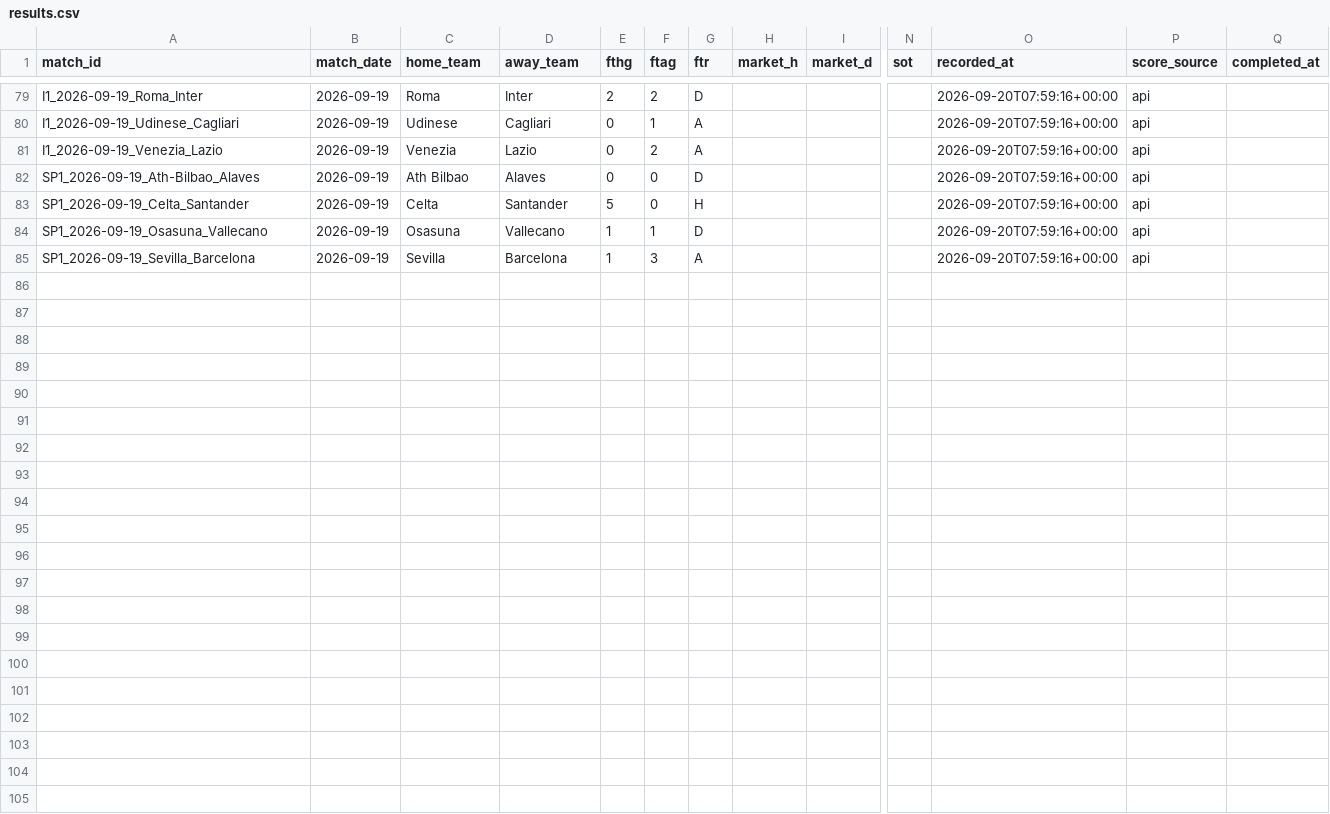
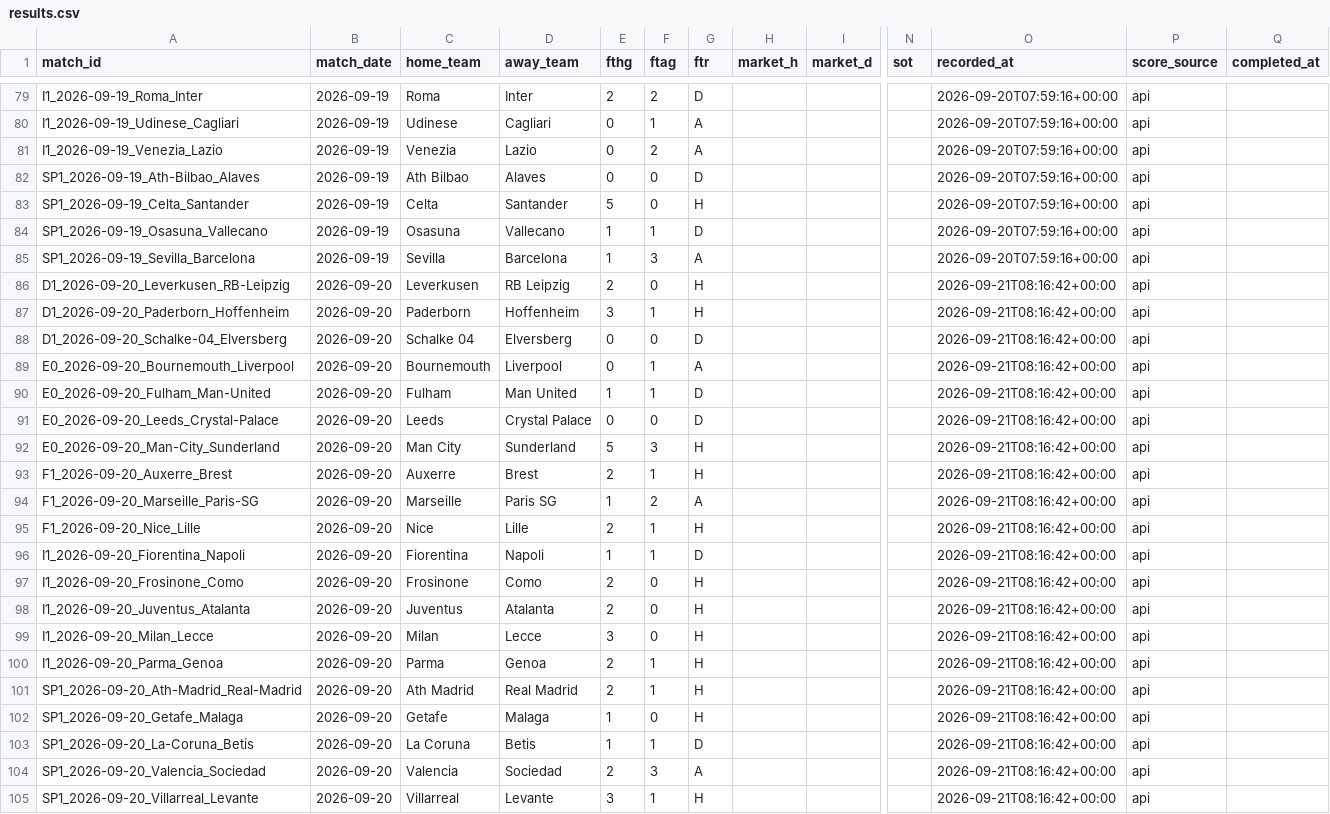
Before and after one commit to kewo1023/marcador-futbol, a CSV file: ledger/results.csv, drawn as a sheet; only a part is shown, gaps mark what is left out; rows hold the shown columns only; the diff names each change by its address in the sheet, - before the commit and + after, or states it on an @@ line.

```diff
--- a/ledger/results.csv
+++ b/ledger/results.csv
+row 86: D1_2026-09-20_Leverkusen_RB-Leipzig | 2026-09-20 | Leverkusen | RB Leipzig | 2 | 0 | H |  |  |  | 2026-09-21T08:16:42+00:00 | api
+row 87: D1_2026-09-20_Paderborn_Hoffenheim | 2026-09-20 | Paderborn | Hoffenheim | 3 | 1 | H |  |  |  | 2026-09-21T08:16:42+00:00 | api
+row 88: D1_2026-09-20_Schalke-04_Elversberg | 2026-09-20 | Schalke 04 | Elversberg | 0 | 0 | D |  |  |  | 2026-09-21T08:16:42+00:00 | api
+row 89: E0_2026-09-20_Bournemouth_Liverpool | 2026-09-20 | Bournemouth | Liverpool | 0 | 1 | A |  |  |  | 2026-09-21T08:16:42+00:00 | api
+row 90: E0_2026-09-20_Fulham_Man-United | 2026-09-20 | Fulham | Man United | 1 | 1 | D |  |  |  | 2026-09-21T08:16:42+00:00 | api
+row 91: E0_2026-09-20_Leeds_Crystal-Palace | 2026-09-20 | Leeds | Crystal Palace | 0 | 0 | D |  |  |  | 2026-09-21T08:16:42+00:00 | api
+row 92: E0_2026-09-20_Man-City_Sunderland | 2026-09-20 | Man City | Sunderland | 5 | 3 | H |  |  |  | 2026-09-21T08:16:42+00:00 | api
+row 93: F1_2026-09-20_Auxerre_Brest | 2026-09-20 | Auxerre | Brest | 2 | 1 | H |  |  |  | 2026-09-21T08:16:42+00:00 | api
+row 94: F1_2026-09-20_Marseille_Paris-SG | 2026-09-20 | Marseille | Paris SG | 1 | 2 | A |  |  |  | 2026-09-21T08:16:42+00:00 | api
+row 95: F1_2026-09-20_Nice_Lille | 2026-09-20 | Nice | Lille | 2 | 1 | H |  |  |  | 2026-09-21T08:16:42+00:00 | api
+row 96: I1_2026-09-20_Fiorentina_Napoli | 2026-09-20 | Fiorentina | Napoli | 1 | 1 | D |  |  |  | 2026-09-21T08:16:42+00:00 | api
+row 97: I1_2026-09-20_Frosinone_Como | 2026-09-20 | Frosinone | Como | 2 | 0 | H |  |  |  | 2026-09-21T08:16:42+00:00 | api
+row 98: I1_2026-09-20_Juventus_Atalanta | 2026-09-20 | Juventus | Atalanta | 2 | 0 | H |  |  |  | 2026-09-21T08:16:42+00:00 | api
+row 99: I1_2026-09-20_Milan_Lecce | 2026-09-20 | Milan | Lecce | 3 | 0 | H |  |  |  | 2026-09-21T08:16:42+00:00 | api
+row 100: I1_2026-09-20_Parma_Genoa | 2026-09-20 | Parma | Genoa | 2 | 1 | H |  |  |  | 2026-09-21T08:16:42+00:00 | api
+row 101: SP1_2026-09-20_Ath-Madrid_Real-Madrid | 2026-09-20 | Ath Madrid | Real Madrid | 2 | 1 | H |  |  |  | 2026-09-21T08:16:42+00:00 | api
+row 102: SP1_2026-09-20_Getafe_Malaga | 2026-09-20 | Getafe | Malaga | 1 | 0 | H |  |  |  | 2026-09-21T08:16:42+00:00 | api
+row 103: SP1_2026-09-20_La-Coruna_Betis | 2026-09-20 | La Coruna | Betis | 1 | 1 | D |  |  |  | 2026-09-21T08:16:42+00:00 | api
+row 104: SP1_2026-09-20_Valencia_Sociedad | 2026-09-20 | Valencia | Sociedad | 2 | 3 | A |  |  |  | 2026-09-21T08:16:42+00:00 | api
+row 105: SP1_2026-09-20_Villarreal_Levante | 2026-09-20 | Villarreal | Levante | 3 | 1 | H |  |  |  | 2026-09-21T08:16:42+00:00 | api
```
Also changed, not shown: ledger/metrics.csv, ledger/results_health.csv.
